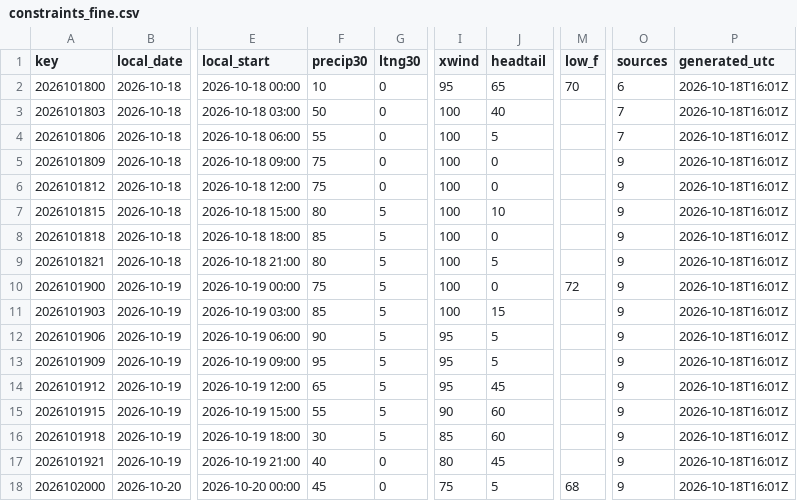
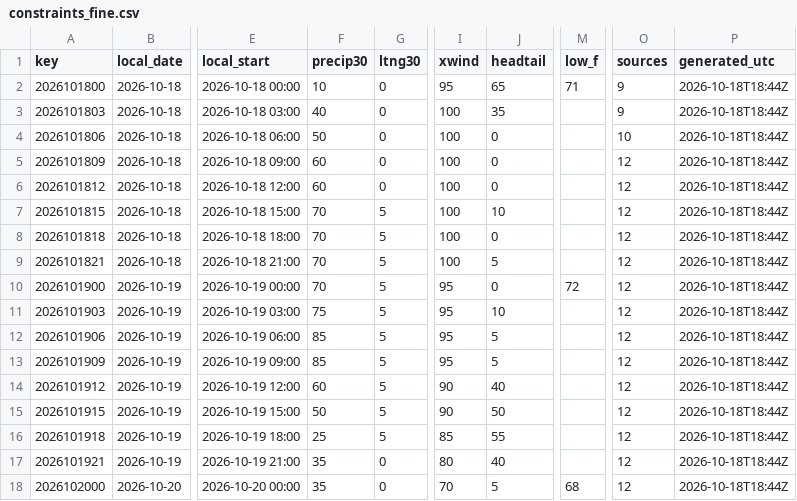
Before and after one commit to cyclonecizek/SLFWeather, a CSV file: docs/data/constraints_fine.csv, drawn as a sheet; only a part is shown, gaps mark what is left out; the diff covers the shown part only; the diff names each change by its address in the sheet, - before the commit and + after, or states it on an @@ line.

```diff
--- a/docs/data/constraints_fine.csv
+++ b/docs/data/constraints_fine.csv
-M2 (low_f): 70
+M2 (low_f): 71
-O2 (sources): 6
+O2 (sources): 9
-P2:P18 (generated_utc): 2026-10-18T16:01Z
+P2:P18 (generated_utc): 2026-10-18T18:44Z
-F3 (precip30): 50
+F3 (precip30): 40
-J3 (headtail): 40
+J3 (headtail): 35
-O3 (sources): 7
+O3 (sources): 9
-F4 (precip30): 55
+F4 (precip30): 50
-J4 (headtail): 5
+J4 (headtail): 0
-O4 (sources): 7
+O4 (sources): 10
-F5:F6 (precip30): 75
+F5:F6 (precip30): 60
-O5:O18 (sources): 9
+O5:O18 (sources): 12
-F7 (precip30): 80
+F7 (precip30): 70
-F8 (precip30): 85
+F8 (precip30): 70
-F9 (precip30): 80
+F9 (precip30): 70
-F10 (precip30): 75
+F10 (precip30): 70
-I10:I11 (xwind): 100
+I10:I11 (xwind): 95
-F11 (precip30): 85
+F11 (precip30): 75
-J11 (headtail): 15
+J11 (headtail): 10
-F12 (precip30): 90
+F12 (precip30): 85
-F13 (precip30): 95
+F13 (precip30): 85
-F14 (precip30): 65
+F14 (precip30): 60
-I14 (xwind): 95
+I14 (xwind): 90
-J14 (headtail): 45
+J14 (headtail): 40
-F15 (precip30): 55
+F15 (precip30): 50
-J15 (headtail): 60
+J15 (headtail): 50
-F16 (precip30): 30
+F16 (precip30): 25
-J16 (headtail): 60
+J16 (headtail): 55
-F17 (precip30): 40
+F17 (precip30): 35
-J17 (headtail): 45
+J17 (headtail): 40
-F18 (precip30): 45
+F18 (precip30): 35
-I18 (xwind): 75
+I18 (xwind): 70
```
Also changed, not shown: 130 edited cells elsewhere in this file, docs/data/KTTS_ENS_wind.csv, docs/data/KTTS_NBM_wind.csv, 7 other files.
